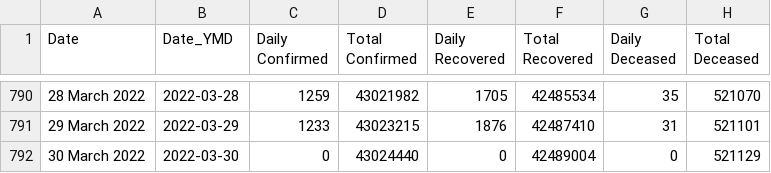
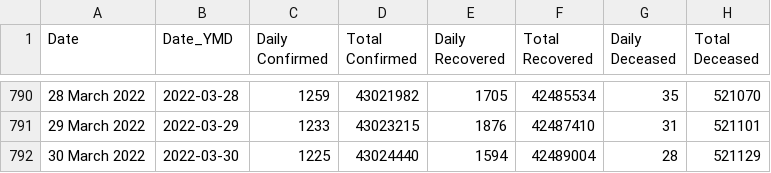
Before and after one commit to incovid19/data, a CSV file: csv/latest/case_time_series.csv, drawn as a sheet; only a part is shown, gaps mark what is left out.

```diff
--- a/csv/latest/case_time_series.csv
+++ b/csv/latest/case_time_series.csv
@@ -791,2 +791,2 @@ Date,Date_YMD,Daily Confirmed,Total Confirmed,Daily Recovered,Total Recovered,Da
 29 March 2022,2022-03-29,1233,43023215,1876,42487410,31,521101
-30 March 2022,2022-03-30,0,43024440,0,42489004,0,521129
+30 March 2022,2022-03-30,1225,43024440,1594,42489004,28,521129
```
Also changed, not shown: csv/latest/state_wise.csv, csv/latest/state_wise_daily.csv, 4 other files.
